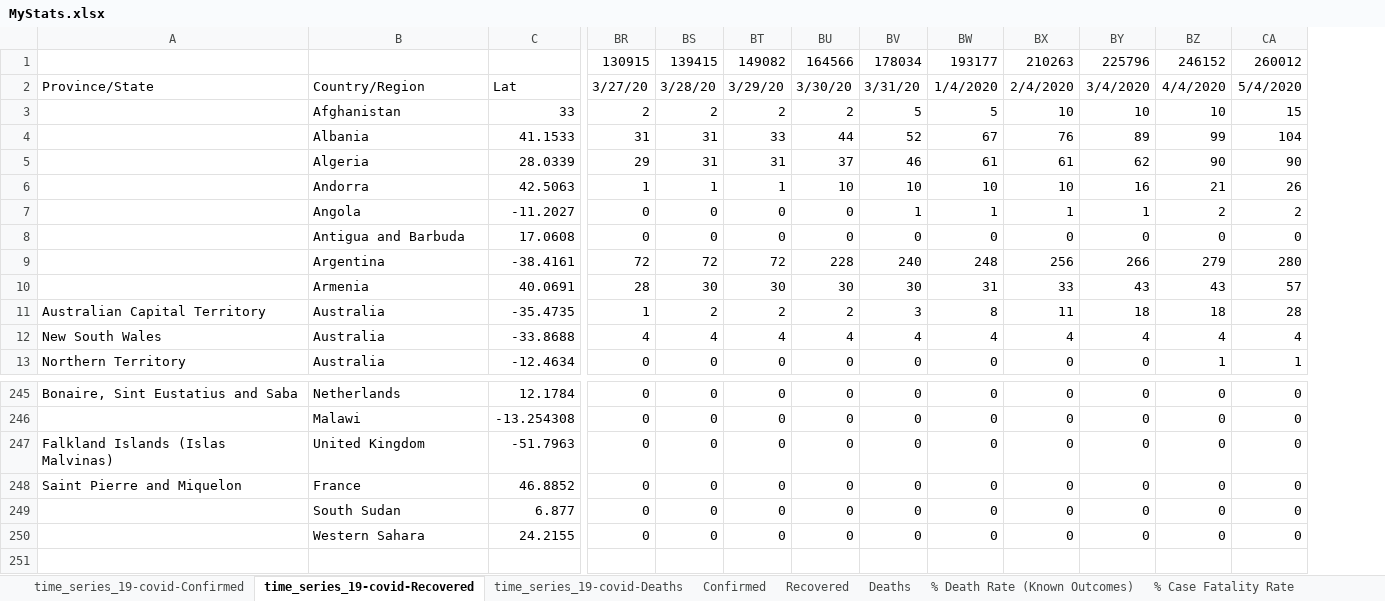
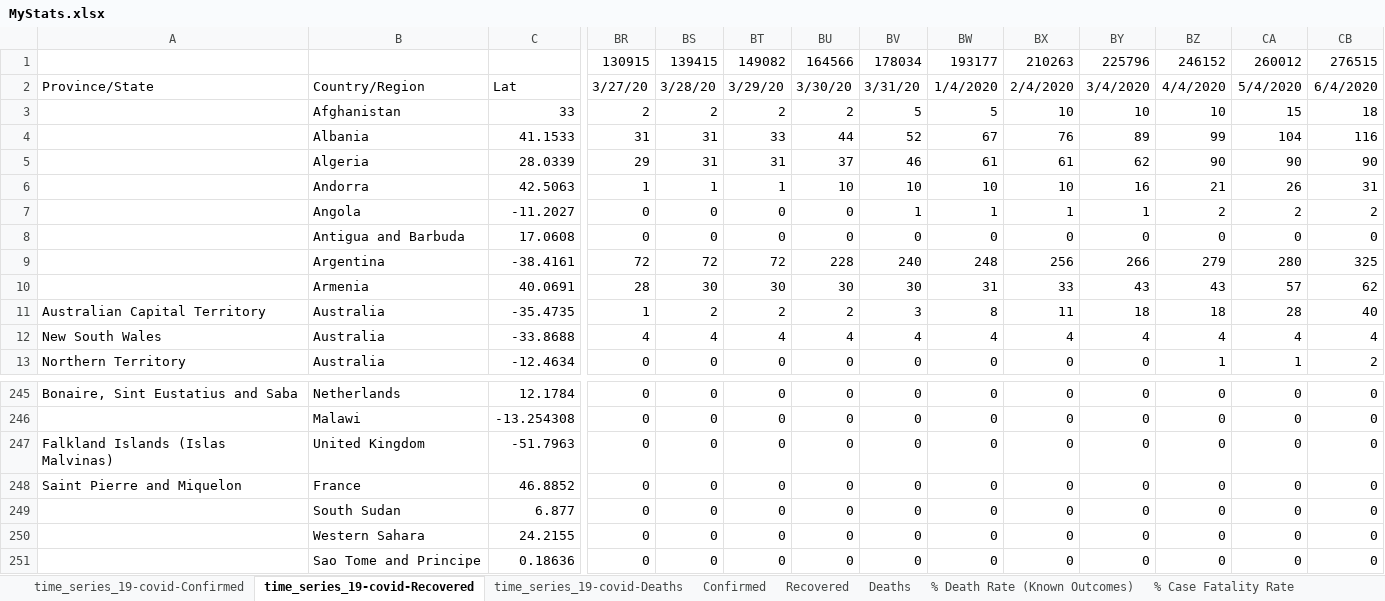
Before and after one commit to hotmailtestuser/COVID-19, an Excel workbook: csse_covid_19_data/csse_covid_19_time_series/MyStats.xlsx, sheet time_series_19-covid-Recovered, drawn as a sheet; only a part is shown, gaps mark what is left out; values as stored, in another font and other column widths than the file's, no borders; rows hold the shown columns only; the diff names each change by its address in the sheet, - before the commit and + after, or states it on an @@ line.

```diff
--- a/csse_covid_19_data/csse_covid_19_time_series/MyStats.xlsx (sheet time_series_19-covid-Recovered)
+++ b/csse_covid_19_data/csse_covid_19_time_series/MyStats.xlsx (sheet time_series_19-covid-Recovered)
+column CB, rows 1-13: 276515 | 6/4/2020 | 18 | 116 | 90 | 31 | 2 | 0 | 325 | 62 | 40 | 4 | 2; rows 245-250: all 0
+row 251:  | Sao Tome and Principe | 0.18636 | 0 | 0 | 0 | 0 | 0 | 0 | 0 | 0 | 0 | 0 | 0
```
Also changed, not shown: sheet time_series_19-covid-Deaths, sheet time_series_19-covid-Confirmed, sheet % Case Fatality Rate, sheet % Death Rate (Known Outcomes), sheet Recovered, sheet Deaths, 1 more sheet, formulas that keep their value, charts or pictures.
